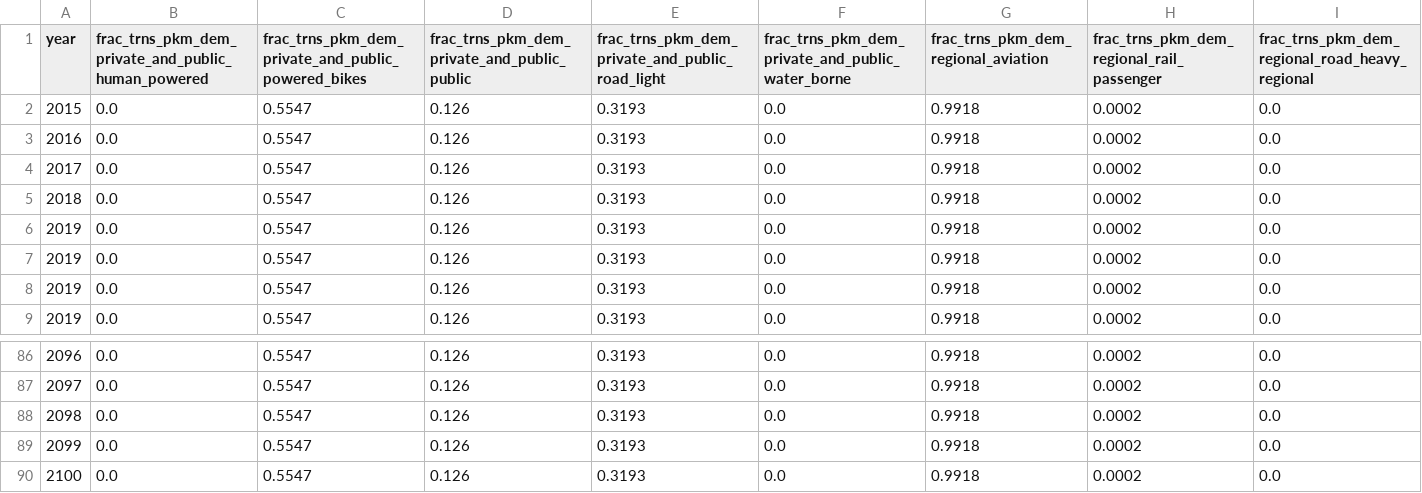
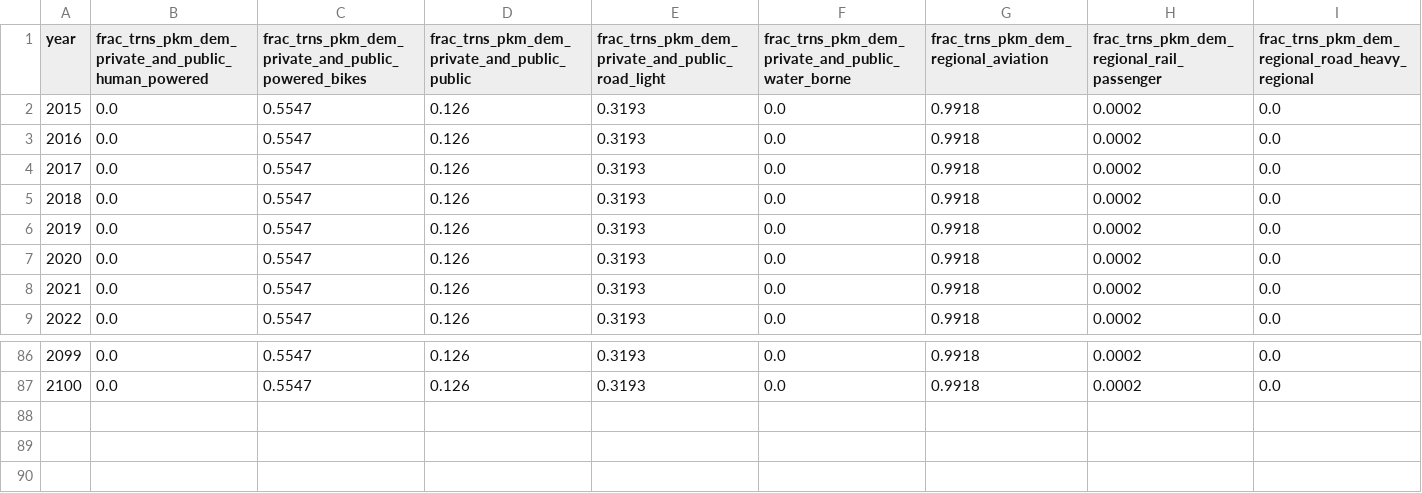
Before and after one commit to sisepuede-framework/ssp_uganda_data, a CSV file: output_data/frac_trns_pkm_dem.csv, drawn as a sheet; only a part is shown, gaps mark what is left out; rows hold the shown columns only; the diff names each change by its address in the sheet, - before the commit and + after, or states it on an @@ line.

```diff
--- a/output_data/frac_trns_pkm_dem.csv
+++ b/output_data/frac_trns_pkm_dem.csv
@@ column A (year) renumbered between rows 7 and 87 @@
-row 88: 2098 | 0.0 | 0.5547 | 0.126 | 0.3193 | 0.0 | 0.9918 | 0.0002 | 0.0
-row 89: 2099 | 0.0 | 0.5547 | 0.126 | 0.3193 | 0.0 | 0.9918 | 0.0002 | 0.0
-row 90: 2100 | 0.0 | 0.5547 | 0.126 | 0.3193 | 0.0 | 0.9918 | 0.0002 | 0.0
```
Also changed, not shown: output_data/consumpinit_inen_production.csv, output_data/frac_inen_energy_agriculture_and_livestock.csv, 22 other files.
